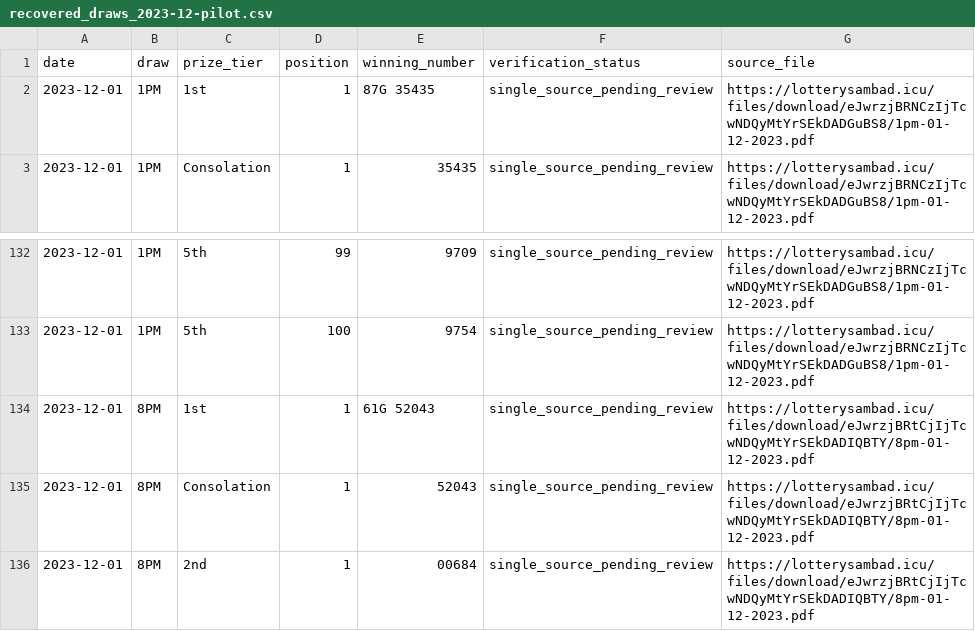
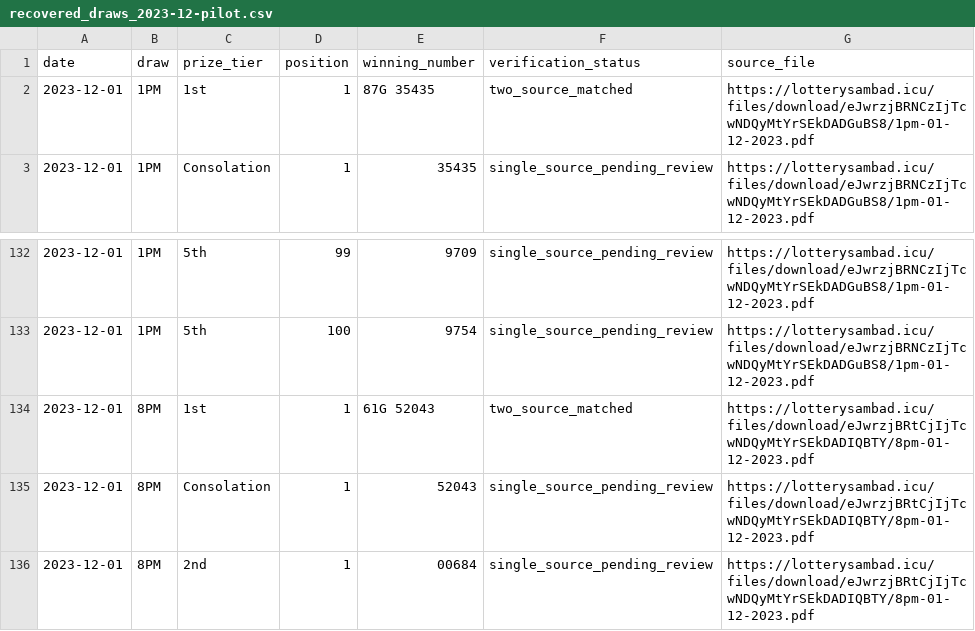
Before and after one commit to amar0612/dear-draw-cloud-monitor, a CSV file: data/recovered_draws_2023-12-pilot.csv, drawn as a sheet; only a part is shown, gaps mark what is left out.

Commit message:
Record first-prize matches against 2023 yearly chart

```diff
--- a/data/recovered_draws_2023-12-pilot.csv
+++ b/data/recovered_draws_2023-12-pilot.csv
@@ -1,3 +1,3 @@
 date,draw,prize_tier,position,winning_number,verification_status,source_file
-"2023-12-01","1PM","1st","1","87G 35435","single_source_pending_review","https://lotterysambad.icu/files/download/eJwrzjBRNCzIjTcwNDQyMtYrSEkDADGuBS8/1pm-01-12-2023.pdf"
+"2023-12-01","1PM","1st","1","87G 35435","two_source_matched","https://lotterysambad.icu/files/download/eJwrzjBRNCzIjTcwNDQyMtYrSEkDADGuBS8/1pm-01-12-2023.pdf"
 "2023-12-01","1PM","Consolation","1","35435","single_source_pending_review","https://lotterysambad.icu/files/download/eJwrzjBRNCzIjTcwNDQyMtYrSEkDADGuBS8/1pm-01-12-2023.pdf"
@@ -133,3 +133,3 @@ date,draw,prize_tier,position,winning_number,verification_status,source_file
 "2023-12-01","1PM","5th","100","9754","single_source_pending_review","https://lotterysambad.icu/files/download/eJwrzjBRNCzIjTcwNDQyMtYrSEkDADGuBS8/1pm-01-12-2023.pdf"
-"2023-12-01","8PM","1st","1","61G 52043","single_source_pending_review","https://lotterysambad.icu/files/download/eJwrzjBRtCjIjTcwNDQyMtYrSEkDADIQBTY/8pm-01-12-2023.pdf"
+"2023-12-01","8PM","1st","1","61G 52043","two_source_matched","https://lotterysambad.icu/files/download/eJwrzjBRtCjIjTcwNDQyMtYrSEkDADIQBTY/8pm-01-12-2023.pdf"
 "2023-12-01","8PM","Consolation","1","52043","single_source_pending_review","https://lotterysambad.icu/files/download/eJwrzjBRtCjIjTcwNDQyMtYrSEkDADIQBTY/8pm-01-12-2023.pdf"
```
